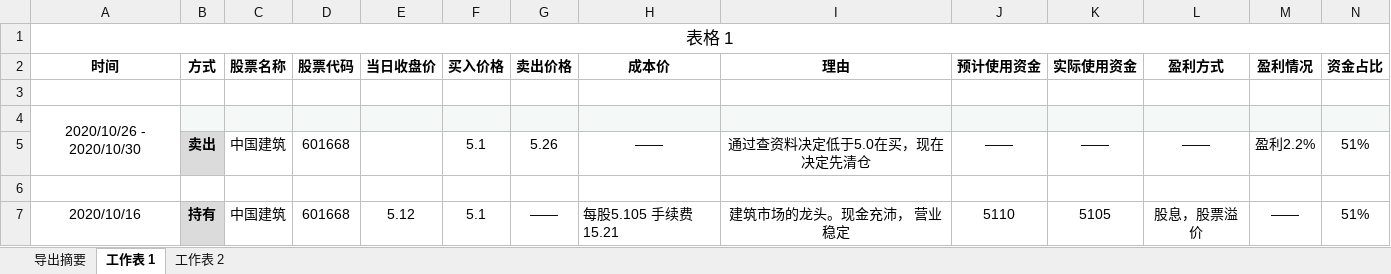
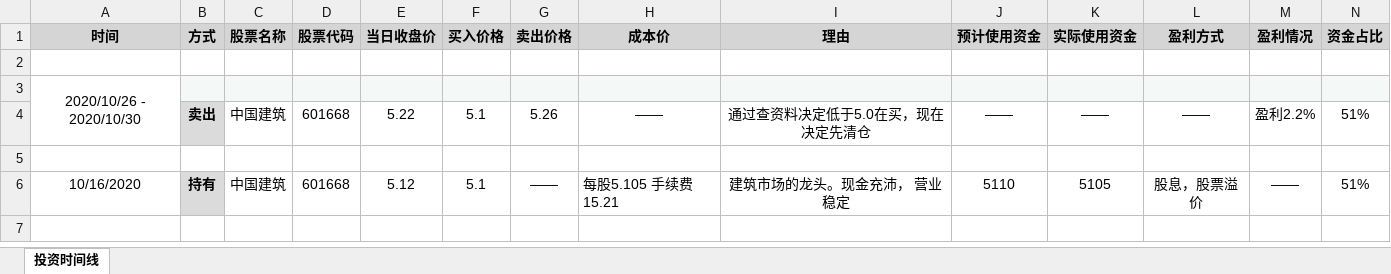
Before and after one commit to Guochao4028/Stock-Notes, an Excel workbook: 周报.xlsx, sheet 投资时间线, drawn as a sheet; only a part is shown; values as stored, in another font and other column widths than the file's, no borders; removed rows and columns are numbered as before the commit, all else as after; rows hold the shown columns only; the diff covers the shown part only; the diff names each change by its address in the sheet, - before the commit and + after, or states it on an @@ line.

```diff
--- a/周报.xlsx (sheet 投资时间线)
+++ b/周报.xlsx (sheet 投资时间线)
-sheet tab: 工作表 1
+sheet tab: 投资时间线
-sheet tab: 导出摘要
-sheet tab: 工作表 2
-row 1: 表格 1
-A1:N1 fill: none
+A1:N1 fill: #D5D5D5
-E4 (当日收盘价): (empty)
+E4 (当日收盘价): 5.22
-A6 (时间): 2020/10/16
+A6 (时间): 10/16/2020
```
Also changed, not shown: cell formats elsewhere in this sheet, 1 other file.
